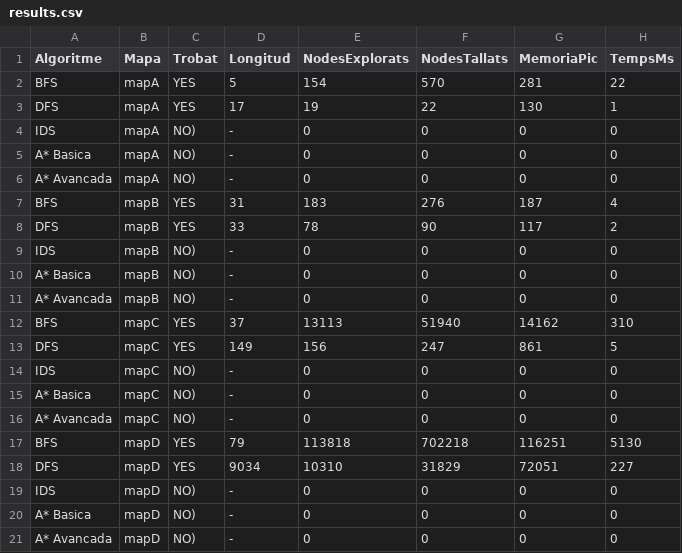
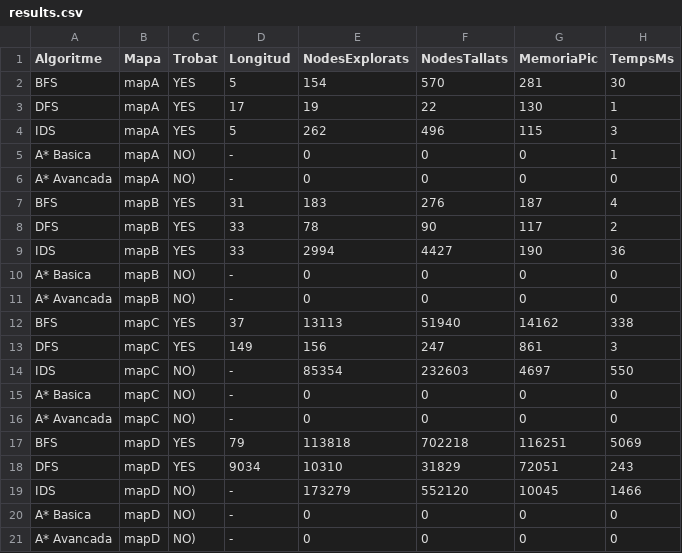
Before and after one commit to AlexArandaSalinas/PROP-ACT1, a CSV file: plantilla/results.csv, drawn as a sheet.

```diff
--- a/plantilla/results.csv
+++ b/plantilla/results.csv
@@ -1,6 +1,6 @@
 Algoritme,Mapa,Trobat,Longitud,NodesExplorats,NodesTallats,MemoriaPic,TempsMs
-BFS,mapA,YES,5,154,570,281,22
+BFS,mapA,YES,5,154,570,281,30
 DFS,mapA,YES,17,19,22,130,1
-IDS,mapA,NO),-,0,0,0,0
-A* Basica,mapA,NO),-,0,0,0,0
+IDS,mapA,YES,5,262,496,115,3
+A* Basica,mapA,NO),-,0,0,0,1
 A* Avancada,mapA,NO),-,0,0,0,0
@@ -8,13 +8,13 @@ BFS,mapB,YES,31,183,276,187,4
 DFS,mapB,YES,33,78,90,117,2
-IDS,mapB,NO),-,0,0,0,0
+IDS,mapB,YES,33,2994,4427,190,36
 A* Basica,mapB,NO),-,0,0,0,0
 A* Avancada,mapB,NO),-,0,0,0,0
-BFS,mapC,YES,37,13113,51940,14162,310
-DFS,mapC,YES,149,156,247,861,5
-IDS,mapC,NO),-,0,0,0,0
+BFS,mapC,YES,37,13113,51940,14162,338
+DFS,mapC,YES,149,156,247,861,3
+IDS,mapC,NO),-,85354,232603,4697,550
 A* Basica,mapC,NO),-,0,0,0,0
 A* Avancada,mapC,NO),-,0,0,0,0
-BFS,mapD,YES,79,113818,702218,116251,5130
-DFS,mapD,YES,9034,10310,31829,72051,227
-IDS,mapD,NO),-,0,0,0,0
+BFS,mapD,YES,79,113818,702218,116251,5069
+DFS,mapD,YES,9034,10310,31829,72051,243
+IDS,mapD,NO),-,173279,552120,10045,1466
 A* Basica,mapD,NO),-,0,0,0,0
```
Also changed, not shown: 4 other files.
